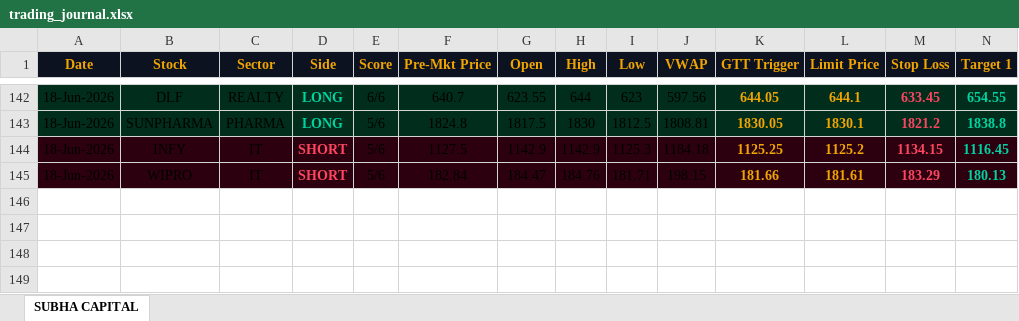
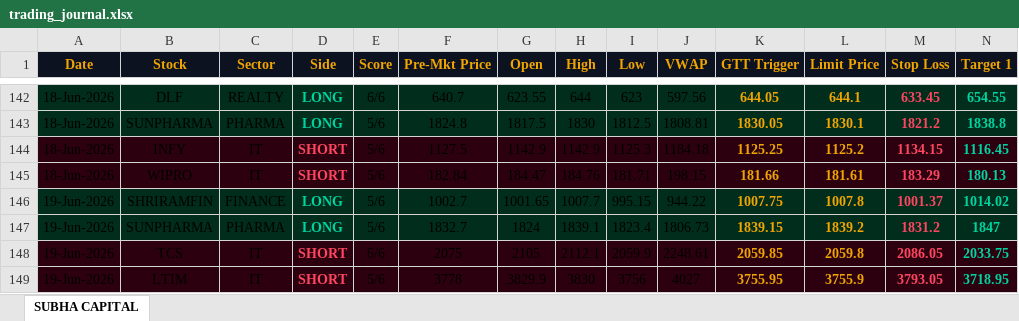
Before and after one commit to shashiravi2010-subha/subha-capital, an Excel workbook: trading_journal.xlsx, sheet SUBHA CAPITAL, drawn as a sheet; only a part is shown, gaps mark what is left out; values as stored, in another font and other column widths than the file's, no borders; rows hold the shown columns only; the diff names each change by its address in the sheet, - before the commit and + after, or states it on an @@ line.

Commit message:
Market data 19-Jun-2026 06:35 IST

```diff
--- a/trading_journal.xlsx (sheet SUBHA CAPITAL)
+++ b/trading_journal.xlsx (sheet SUBHA CAPITAL)
+row 146: 19-Jun-2026 | SHRIRAMFIN | FINANCE | LONG | 5/6 | 1002.7 | 1001.65 | 1007.7 | 995.15 | 944.22 | 1007.75 | 1007.8 | 1001.37 | 1014.02
+row 147: 19-Jun-2026 | SUNPHARMA | PHARMA | LONG | 5/6 | 1832.7 | 1824 | 1839.1 | 1823.4 | 1806.73 | 1839.15 | 1839.2 | 1831.2 | 1847
+row 148: 19-Jun-2026 | TCS | IT | SHORT | 6/6 | 2075 | 2105 | 2112.1 | 2059.9 | 2248.61 | 2059.85 | 2059.8 | 2086.05 | 2033.75
+row 149: 19-Jun-2026 | LTIM | IT | SHORT | 5/6 | 3778 | 3829.9 | 3830 | 3756 | 4027 | 3755.95 | 3755.9 | 3793.05 | 3718.95
```
Also changed, not shown: 1 other file.
